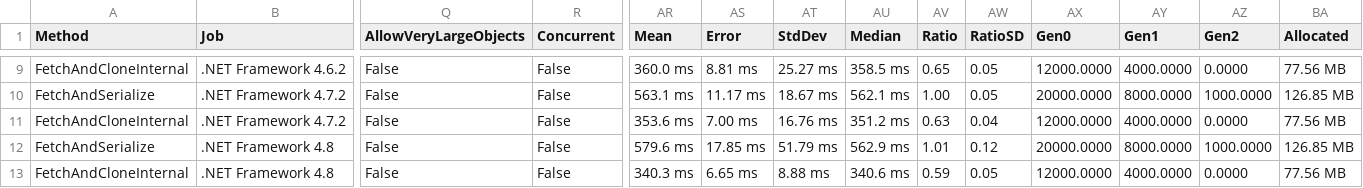
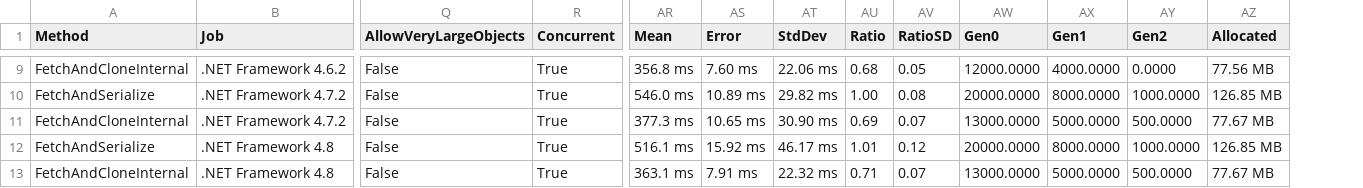
Before and after one commit to MarimerLLC/csla, a CSV file: Source/Csla.Benchmarks/PerformanceCloner/results/Csla.Benchmarks.PerformanceCloner.PerformanceClonerBenchmark-report.csv, drawn as a sheet; only a part is shown, gaps mark what is left out; removed rows and columns are numbered as before the commit, all else as after; the diff covers the shown part only; the diff names each change by its address in the sheet, - before the commit and + after, or states it on an @@ line.

```diff
--- a/Source/Csla.Benchmarks/PerformanceCloner/results/Csla.Benchmarks.PerformanceCloner.PerformanceClonerBenchmark-report.csv
+++ b/Source/Csla.Benchmarks/PerformanceCloner/results/Csla.Benchmarks.PerformanceCloner.PerformanceClonerBenchmark-report.csv
-column AU (Median), rows 9-13: 358.5 ms | 562.1 ms | 351.2 ms | 562.9 ms | 340.6 ms
-R9:R13 (Concurrent): False
+R9:R13 (Concurrent): True
-AR9 (Mean): 360.0 ms
+AR9 (Mean): 356.8 ms
-AS9 (Error): 8.81 ms
+AS9 (Error): 7.60 ms
-AT9 (StdDev): 25.27 ms
+AT9 (StdDev): 22.06 ms
-AU9 (Ratio): 0.65
+AU9 (Ratio): 0.68
-AR10 (Mean): 563.1 ms
+AR10 (Mean): 546.0 ms
-AS10 (Error): 11.17 ms
+AS10 (Error): 10.89 ms
-AT10 (StdDev): 18.67 ms
+AT10 (StdDev): 29.82 ms
-AV10 (RatioSD): 0.05
+AV10 (RatioSD): 0.08
-AR11 (Mean): 353.6 ms
+AR11 (Mean): 377.3 ms
-AS11 (Error): 7.00 ms
+AS11 (Error): 10.65 ms
-AT11 (StdDev): 16.76 ms
+AT11 (StdDev): 30.90 ms
-AU11 (Ratio): 0.63
+AU11 (Ratio): 0.69
-AV11 (RatioSD): 0.04
+AV11 (RatioSD): 0.07
-AW11 (Gen0): 12000.0000
+AW11 (Gen0): 13000.0000
-AX11 (Gen1): 4000.0000
+AX11 (Gen1): 5000.0000
-AY11 (Gen2): 0.0000
+AY11 (Gen2): 500.0000
-AZ11 (Allocated): 77.56 MB
+AZ11 (Allocated): 77.67 MB
-AR12 (Mean): 579.6 ms
+AR12 (Mean): 516.1 ms
-AS12 (Error): 17.85 ms
+AS12 (Error): 15.92 ms
-AT12 (StdDev): 51.79 ms
+AT12 (StdDev): 46.17 ms
-AR13 (Mean): 340.3 ms
+AR13 (Mean): 363.1 ms
-AS13 (Error): 6.65 ms
+AS13 (Error): 7.91 ms
-AT13 (StdDev): 8.88 ms
+AT13 (StdDev): 22.32 ms
-AU13 (Ratio): 0.59
+AU13 (Ratio): 0.71
-AV13 (RatioSD): 0.05
+AV13 (RatioSD): 0.07
-AW13 (Gen0): 12000.0000
+AW13 (Gen0): 13000.0000
-AX13 (Gen1): 4000.0000
+AX13 (Gen1): 5000.0000
-AY13 (Gen2): 0.0000
+AY13 (Gen2): 500.0000
-AZ13 (Allocated): 77.56 MB
+AZ13 (Allocated): 77.67 MB
```
Also changed, not shown: 62 edited cells elsewhere in this file, 3 other files.
